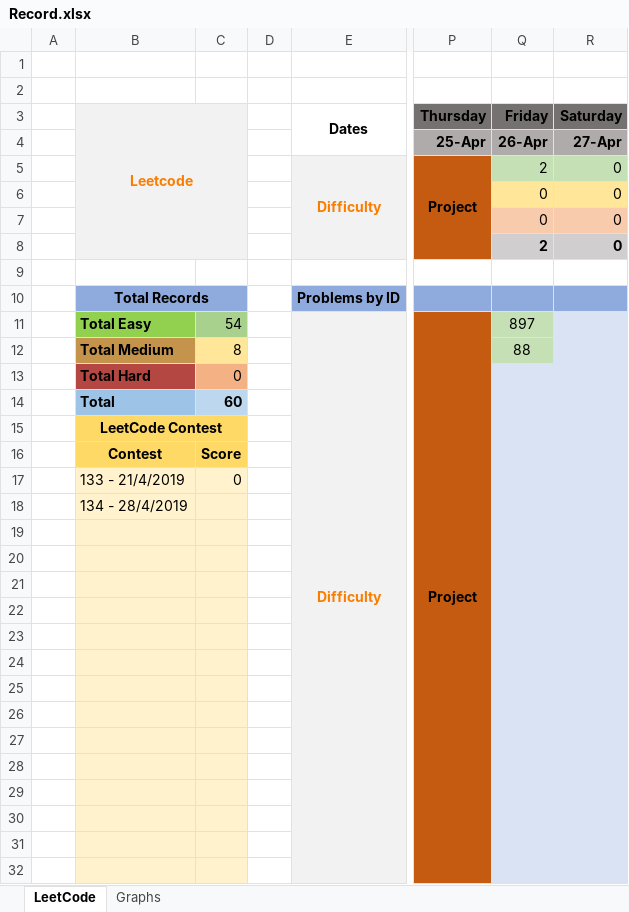
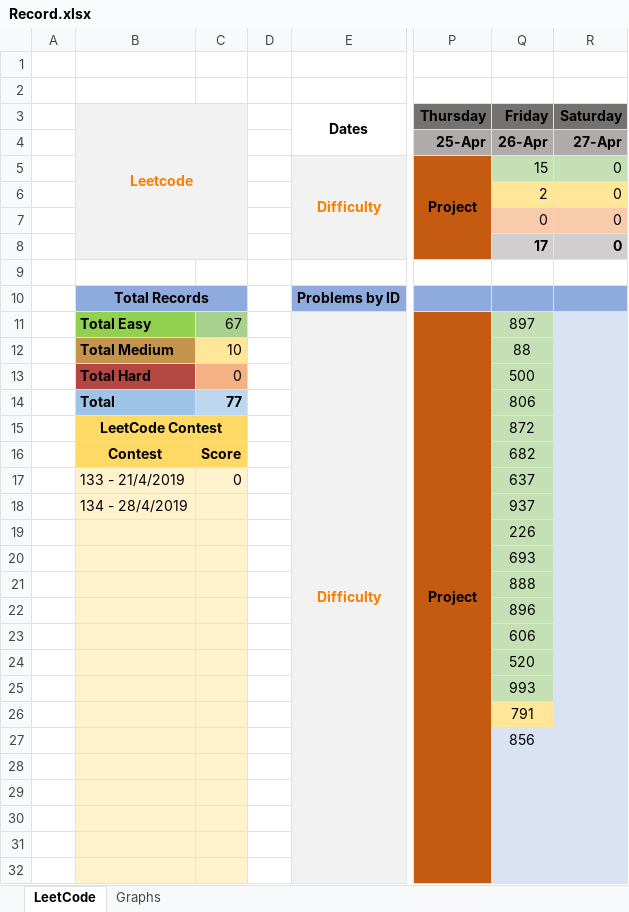
Before and after one commit to slaytr/leetcode-solutions, an Excel workbook: Record.xlsx, sheet LeetCode, drawn as a sheet; only a part is shown, gaps mark what is left out; values as stored, in another font and other column widths than the file's, no borders; the diff names each change by its address in the sheet, - before the commit and + after, or states it on an @@ line.

```diff
--- a/Record.xlsx (sheet LeetCode)
+++ b/Record.xlsx (sheet LeetCode)
-Q5: 2
+Q5: 15
-Q6: 0
+Q6: 2
-Q8: 2
+Q8: 17
-C11: 54
+C11: 67
-C12: 8
+C12: 10
-Q13: (empty)
+Q13: 500
-Q13:Q25 fill: #DAE3F3
+Q13:Q25 fill: #C5E0B4
-C14: 60
+C14: 77
-Q14: (empty)
+Q14: 806
-Q15: (empty)
+Q15: 872
-Q16: (empty)
+Q16: 682
-Q17: (empty)
+Q17: 637
-Q18: (empty)
+Q18: 937
-Q19: (empty)
+Q19: 226
-Q20: (empty)
+Q20: 693
-Q21: (empty)
+Q21: 888
-Q22: (empty)
+Q22: 896
-Q23: (empty)
+Q23: 606
-Q24: (empty)
+Q24: 520
-Q25: (empty)
+Q25: 993
-Q26: (empty)
+Q26: 791
-Q26 fill: #DAE3F3
+Q26 fill: #FFE699
-Q27: (empty)
+Q27: 856
```
Also changed, not shown: sheet Graphs, formulas that keep their value, charts or pictures, 9 other files.
